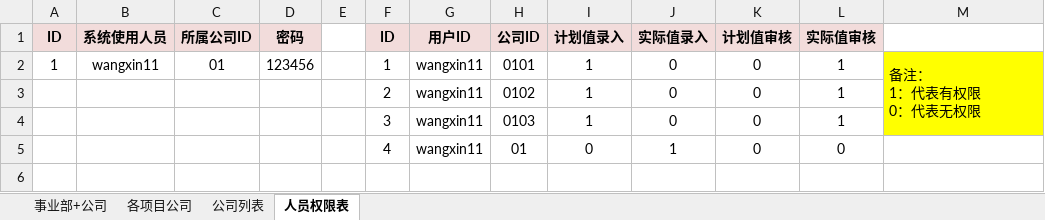
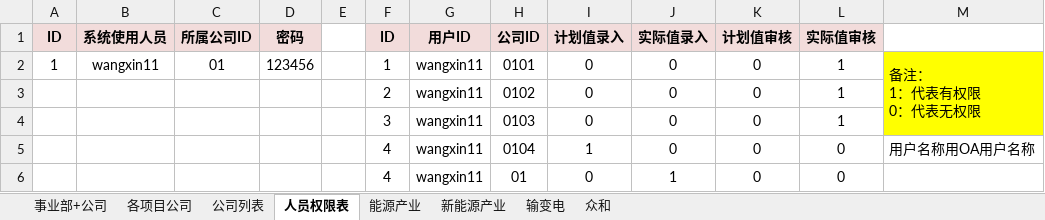
Before and after one commit to Patrick-Wang/TBEA_Repo, an Excel workbook: TBEA/BusinessPerformance/Documentation/经营数据平台-指标/经营管控平台指标整理.xlsx, sheet 人员权限表, drawn as a sheet; values as stored, in another font and other column widths than the file's, no borders; charts and pictures not drawn; the diff names each change by its address in the sheet, - before the commit and + after, or states it on an @@ line.

```diff
--- a/TBEA/BusinessPerformance/Documentation/经营数据平台-指标/经营管控平台指标整理.xlsx (sheet 人员权限表)
+++ b/TBEA/BusinessPerformance/Documentation/经营数据平台-指标/经营管控平台指标整理.xlsx (sheet 人员权限表)
+sheet tab: 能源产业
+sheet tab: 新能源产业
+sheet tab: 输变电
+sheet tab: 众和
-I2:I4 (计划值录入): 1
+I2:I4 (计划值录入): 0
+row 5:  |  |  |  |  | 4 | wangxin11 | 0104 | 1 | 0 | 0 | 0 | 用户名称用OA用户名称
```
Also changed, not shown: sheet 各项目公司, sheet 事业部+公司, charts or pictures.
